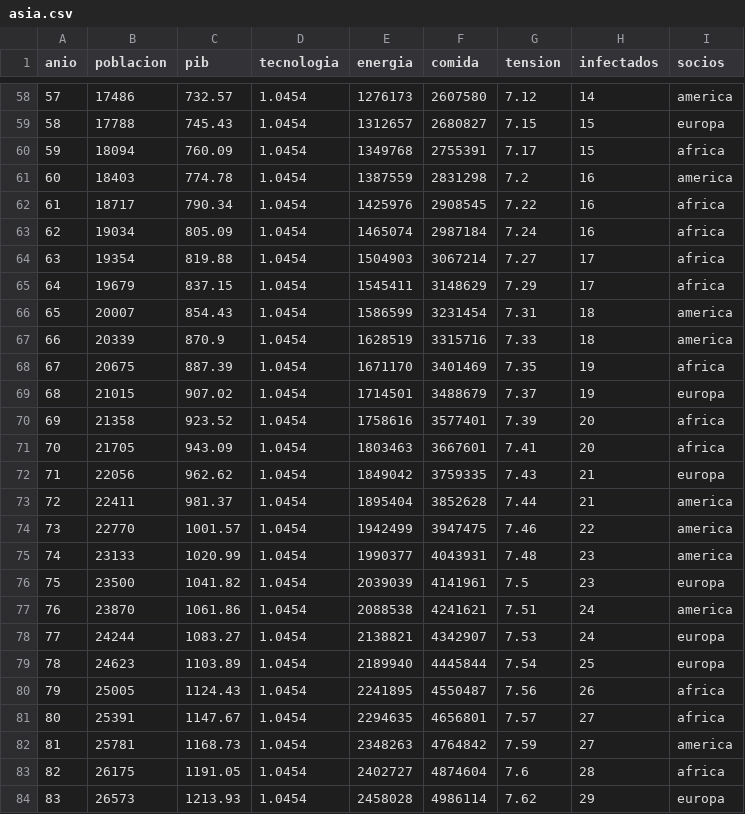
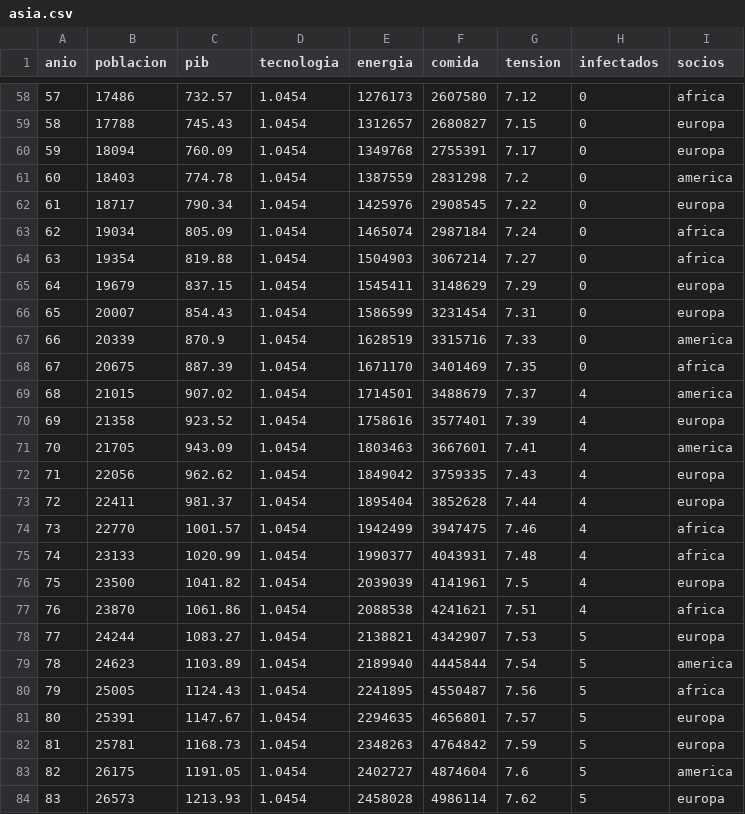
Before and after one commit to j4mmz/worldSimulation, a CSV file: datos/asia.csv, drawn as a sheet; only a part is shown, gaps mark what is left out; the diff covers the shown part only.

```diff
--- a/datos/asia.csv
+++ b/datos/asia.csv
@@ -58,27 +58,27 @@ anio,poblacion,pib,tecnologia,energia,comida,tension,infectados,socios
-57,17486,732.57,1.0454,1276173,2607580,7.12,14,america
-58,17788,745.43,1.0454,1312657,2680827,7.15,15,europa
-59,18094,760.09,1.0454,1349768,2755391,7.17,15,africa
-60,18403,774.78,1.0454,1387559,2831298,7.2,16,america
-61,18717,790.34,1.0454,1425976,2908545,7.22,16,africa
-62,19034,805.09,1.0454,1465074,2987184,7.24,16,africa
-63,19354,819.88,1.0454,1504903,3067214,7.27,17,africa
-64,19679,837.15,1.0454,1545411,3148629,7.29,17,africa
-65,20007,854.43,1.0454,1586599,3231454,7.31,18,america
-66,20339,870.9,1.0454,1628519,3315716,7.33,18,america
-67,20675,887.39,1.0454,1671170,3401469,7.35,19,africa
-68,21015,907.02,1.0454,1714501,3488679,7.37,19,europa
-69,21358,923.52,1.0454,1758616,3577401,7.39,20,africa
-70,21705,943.09,1.0454,1803463,3667601,7.41,20,africa
-71,22056,962.62,1.0454,1849042,3759335,7.43,21,europa
-72,22411,981.37,1.0454,1895404,3852628,7.44,21,america
-73,22770,1001.57,1.0454,1942499,3947475,7.46,22,america
-74,23133,1020.99,1.0454,1990377,4043931,7.48,23,america
-75,23500,1041.82,1.0454,2039039,4141961,7.5,23,europa
-76,23870,1061.86,1.0454,2088538,4241621,7.51,24,america
-77,24244,1083.27,1.0454,2138821,4342907,7.53,24,europa
-78,24623,1103.89,1.0454,2189940,4445844,7.54,25,europa
-79,25005,1124.43,1.0454,2241895,4550487,7.56,26,africa
-80,25391,1147.67,1.0454,2294635,4656801,7.57,27,africa
-81,25781,1168.73,1.0454,2348263,4764842,7.59,27,america
-82,26175,1191.05,1.0454,2402727,4874604,7.6,28,africa
-83,26573,1213.93,1.0454,2458028,4986114,7.62,29,europa
+57,17486,732.57,1.0454,1276173,2607580,7.12,0,africa
+58,17788,745.43,1.0454,1312657,2680827,7.15,0,europa
+59,18094,760.09,1.0454,1349768,2755391,7.17,0,europa
+60,18403,774.78,1.0454,1387559,2831298,7.2,0,america
+61,18717,790.34,1.0454,1425976,2908545,7.22,0,europa
+62,19034,805.09,1.0454,1465074,2987184,7.24,0,africa
+63,19354,819.88,1.0454,1504903,3067214,7.27,0,africa
+64,19679,837.15,1.0454,1545411,3148629,7.29,0,europa
+65,20007,854.43,1.0454,1586599,3231454,7.31,0,europa
+66,20339,870.9,1.0454,1628519,3315716,7.33,0,america
+67,20675,887.39,1.0454,1671170,3401469,7.35,0,africa
+68,21015,907.02,1.0454,1714501,3488679,7.37,4,america
+69,21358,923.52,1.0454,1758616,3577401,7.39,4,europa
+70,21705,943.09,1.0454,1803463,3667601,7.41,4,america
+71,22056,962.62,1.0454,1849042,3759335,7.43,4,europa
+72,22411,981.37,1.0454,1895404,3852628,7.44,4,europa
+73,22770,1001.57,1.0454,1942499,3947475,7.46,4,africa
+74,23133,1020.99,1.0454,1990377,4043931,7.48,4,africa
+75,23500,1041.82,1.0454,2039039,4141961,7.5,4,europa
+76,23870,1061.86,1.0454,2088538,4241621,7.51,4,africa
+77,24244,1083.27,1.0454,2138821,4342907,7.53,5,europa
+78,24623,1103.89,1.0454,2189940,4445844,7.54,5,america
+79,25005,1124.43,1.0454,2241895,4550487,7.56,5,africa
+80,25391,1147.67,1.0454,2294635,4656801,7.57,5,europa
+81,25781,1168.73,1.0454,2348263,4764842,7.59,5,europa
+82,26175,1191.05,1.0454,2402727,4874604,7.6,5,america
+83,26573,1213.93,1.0454,2458028,4986114,7.62,5,europa
```
Also changed, not shown: 123 edited cells elsewhere in this file, datos/africa.csv, datos/america.csv, 4 other files.
